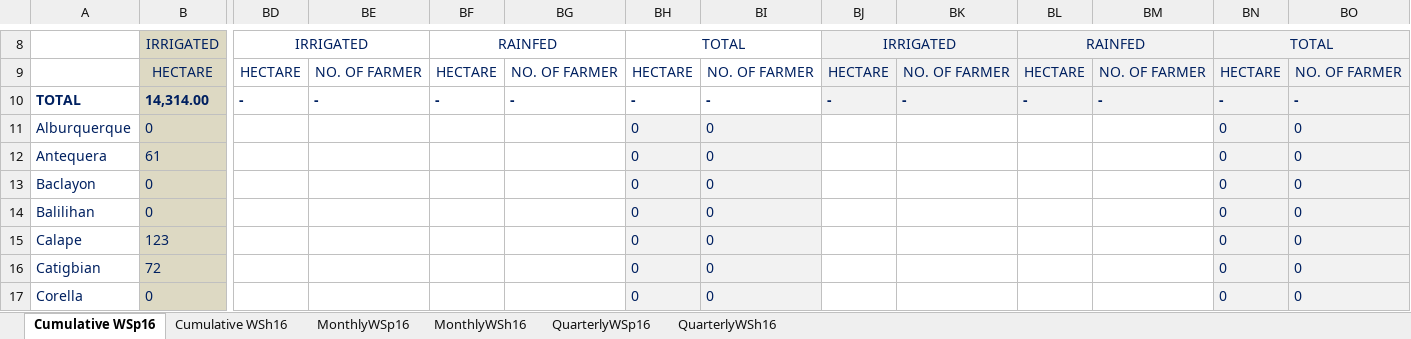
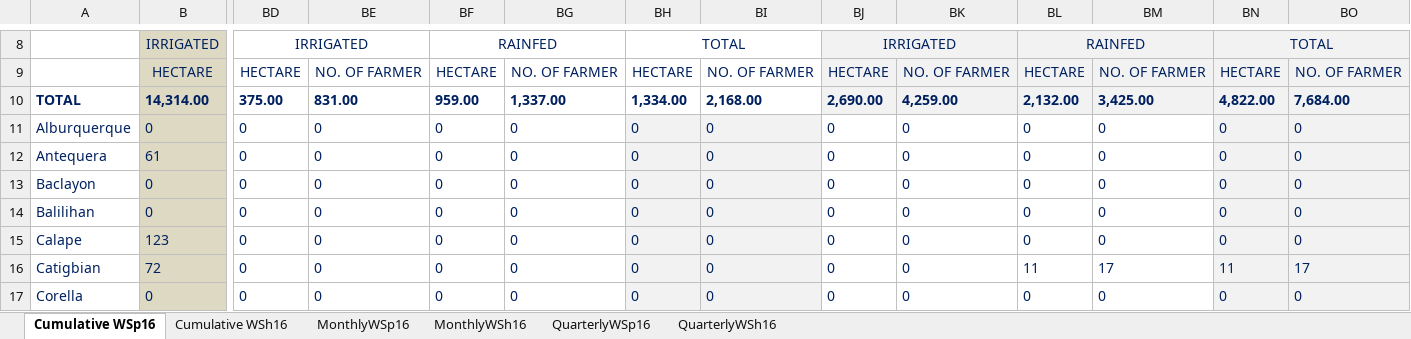
Before and after one commit to jowinlee/PATCO-PlantingHarvesting, an Excel workbook: 2016 Planting Harvesting Report/Consolidated 2016 planting cumulative monthly quarterly.xlsx, sheet Cumulative WSp16, drawn as a sheet; only a part is shown, gaps mark what is left out; values as stored, in another font and other column widths than the file's, no borders; the diff covers the shown part only; the diff names each change by its address in the sheet, - before the commit and + after, or states it on an @@ line.

```diff
--- a/2016 Planting Harvesting Report/Consolidated 2016 planting cumulative monthly quarterly.xlsx (sheet Cumulative WSp16)
+++ b/2016 Planting Harvesting Report/Consolidated 2016 planting cumulative monthly quarterly.xlsx (sheet Cumulative WSp16)
-BD10: -
+BD10: 375.00
-BE10: -
+BE10: 831.00
-BF10: -
+BF10: 959.00
-BG10: -
+BG10: 1,337.00
-BH10: -
+BH10: 1,334.00
-BI10: -
+BI10: 2,168.00
-BJ10: -
+BJ10: 2,690.00
-BK10: -
+BK10: 4,259.00
-BL10: -
+BL10: 2,132.00
-BM10: -
+BM10: 3,425.00
-BN10: -
+BN10: 4,822.00
-BO10: -
+BO10: 7,684.00
-BD11:BD17: (empty)
+BD11:BD17: 0
-BE11:BE17: (empty)
+BE11:BE17: 0
-BF11:BF17: (empty)
+BF11:BF17: 0
-BG11:BG17: (empty)
+BG11:BG17: 0
-BJ11:BJ17: (empty)
+BJ11:BJ17: 0
-BK11:BK17: (empty)
+BK11:BK17: 0
-BL11:BL15: (empty)
+BL11:BL15: 0
-BM11:BM15: (empty)
+BM11:BM15: 0
-BL16: (empty)
+BL16: 11
-BM16: (empty)
+BM16: 17
-BN16: 0
+BN16: 11
-BO16: 0
+BO16: 17
-BL17: (empty)
+BL17: 0
-BM17: (empty)
+BM17: 0
```
Also changed, not shown: 346 edited cells elsewhere in this sheet, sheet Cumulative WSh16, sheet MonthlyWSp16, sheet MonthlyWSh16, formulas that keep their value, hidden cells, 2016 Planting Harvesting Report/Actual bohol planting and harvesting 2016 with stages.xlsx.
